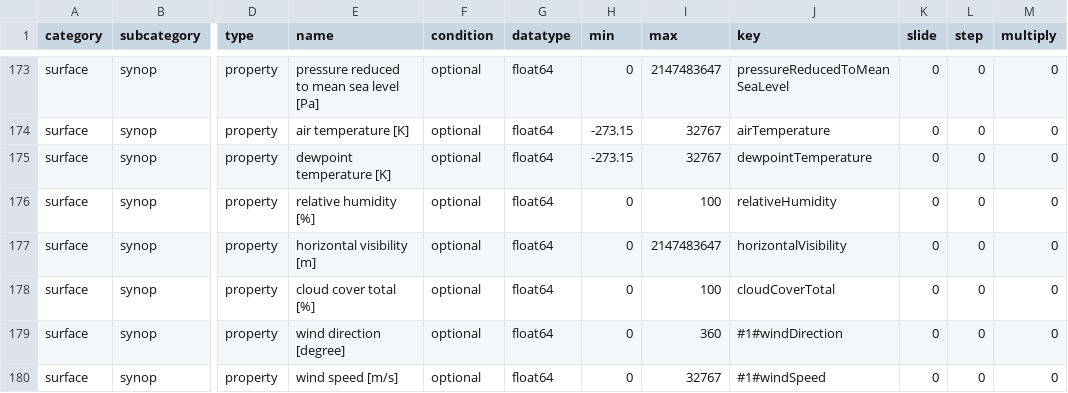
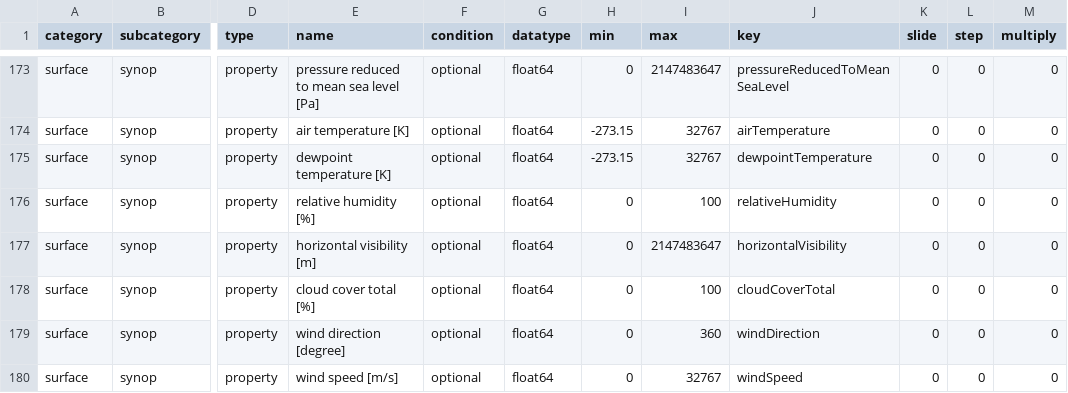
Before and after one commit to public-tatsuya-noyori/meteorological_preprocessor, a CSV file: src/meteorological_preprocessor/conf_bufr_to_arrow.csv, drawn as a sheet; only a part is shown, gaps mark what is left out; the diff names each change by its address in the sheet, - before the commit and + after, or states it on an @@ line.

Commit message:
112th commit.

```diff
--- a/src/meteorological_preprocessor/conf_bufr_to_arrow.csv
+++ b/src/meteorological_preprocessor/conf_bufr_to_arrow.csv
-J179 (key): #1#windDirection
+J179 (key): windDirection
-J180 (key): #1#windSpeed
+J180 (key): windSpeed
```
